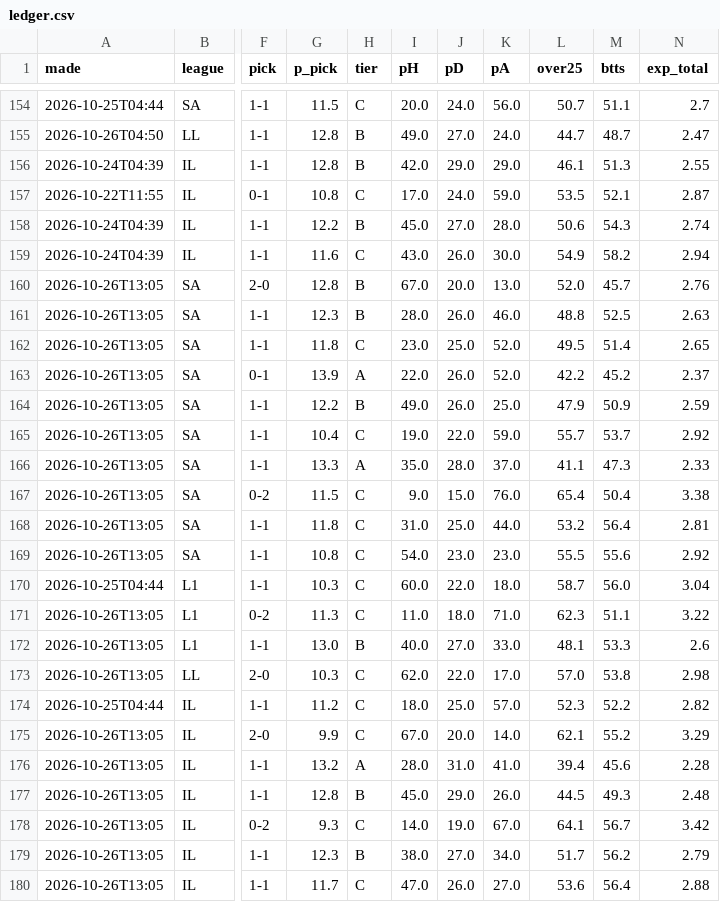
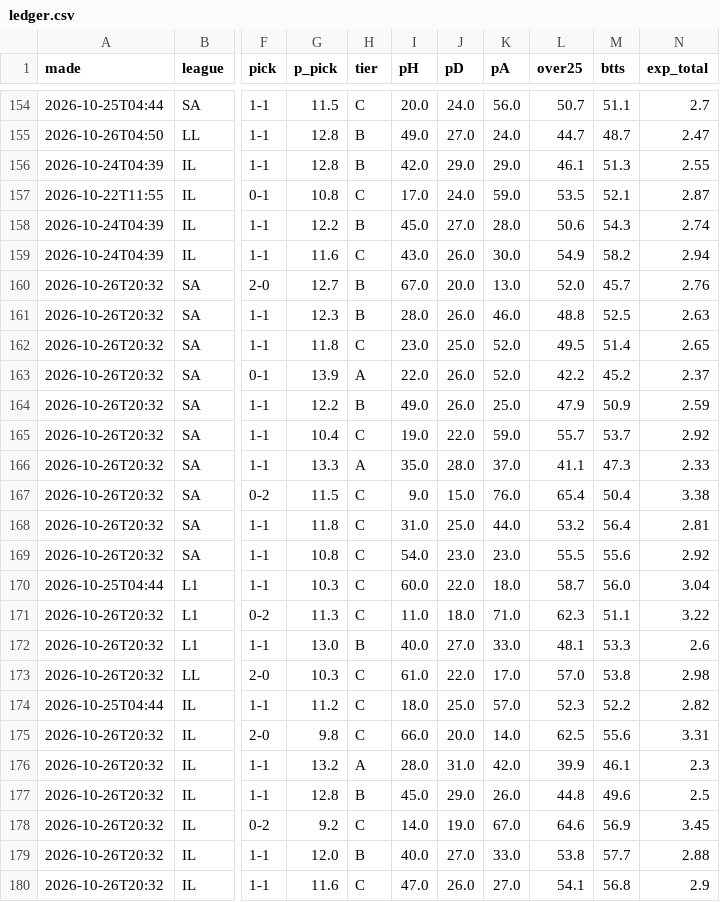
Before and after one commit to itzik200592-byte/score-oracle, a CSV file: data/ledger.csv, drawn as a sheet; only a part is shown, gaps mark what is left out; the diff covers the shown part only; the diff names each change by its address in the sheet, - before the commit and + after, or states it on an @@ line.

```diff
--- a/data/ledger.csv
+++ b/data/ledger.csv
-A160:A169 (made): 2026-10-26T13:05
+A160:A169 (made): 2026-10-26T20:32
-G160 (p_pick): 12.8
+G160 (p_pick): 12.7
-A171:A173 (made): 2026-10-26T13:05
+A171:A173 (made): 2026-10-26T20:32
-I173 (pH): 62.0
+I173 (pH): 61.0
-A175:A180 (made): 2026-10-26T13:05
+A175:A180 (made): 2026-10-26T20:32
-G175 (p_pick): 9.9
+G175 (p_pick): 9.8
-I175 (pH): 67.0
+I175 (pH): 66.0
-L175 (over25): 62.1
+L175 (over25): 62.5
-M175 (btts): 55.2
+M175 (btts): 55.6
-N175 (exp_total): 3.29
+N175 (exp_total): 3.31
-K176 (pA): 41.0
+K176 (pA): 42.0
-L176 (over25): 39.4
+L176 (over25): 39.9
-M176 (btts): 45.6
+M176 (btts): 46.1
-N176 (exp_total): 2.28
+N176 (exp_total): 2.3
-L177 (over25): 44.5
+L177 (over25): 44.8
-M177 (btts): 49.3
+M177 (btts): 49.6
-N177 (exp_total): 2.48
+N177 (exp_total): 2.5
-G178 (p_pick): 9.3
+G178 (p_pick): 9.2
-L178 (over25): 64.1
+L178 (over25): 64.6
-M178 (btts): 56.7
+M178 (btts): 56.9
-N178 (exp_total): 3.42
+N178 (exp_total): 3.45
-G179 (p_pick): 12.3
+G179 (p_pick): 12.0
-I179 (pH): 38.0
+I179 (pH): 40.0
-K179 (pA): 34.0
+K179 (pA): 33.0
-L179 (over25): 51.7
+L179 (over25): 53.8
-M179 (btts): 56.2
+M179 (btts): 57.7
-N179 (exp_total): 2.79
+N179 (exp_total): 2.88
-G180 (p_pick): 11.7
+G180 (p_pick): 11.6
-L180 (over25): 53.6
+L180 (over25): 54.1
-M180 (btts): 56.4
+M180 (btts): 56.8
-N180 (exp_total): 2.88
+N180 (exp_total): 2.9
```
Also changed, not shown: 61 edited cells elsewhere in this file, 2 other files.
